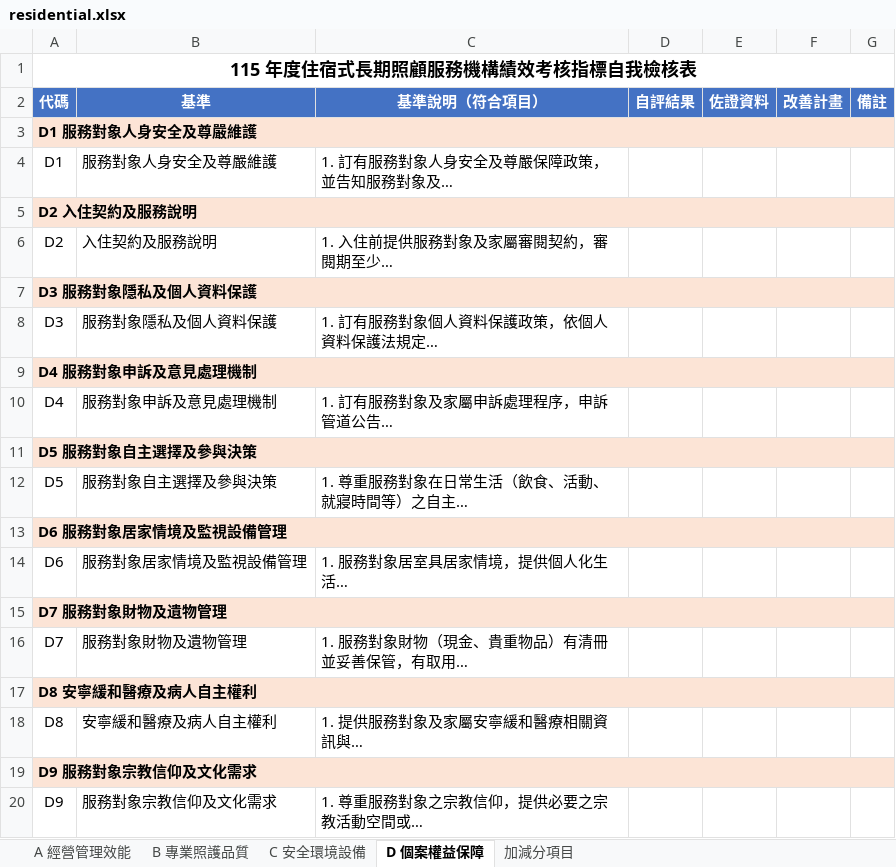
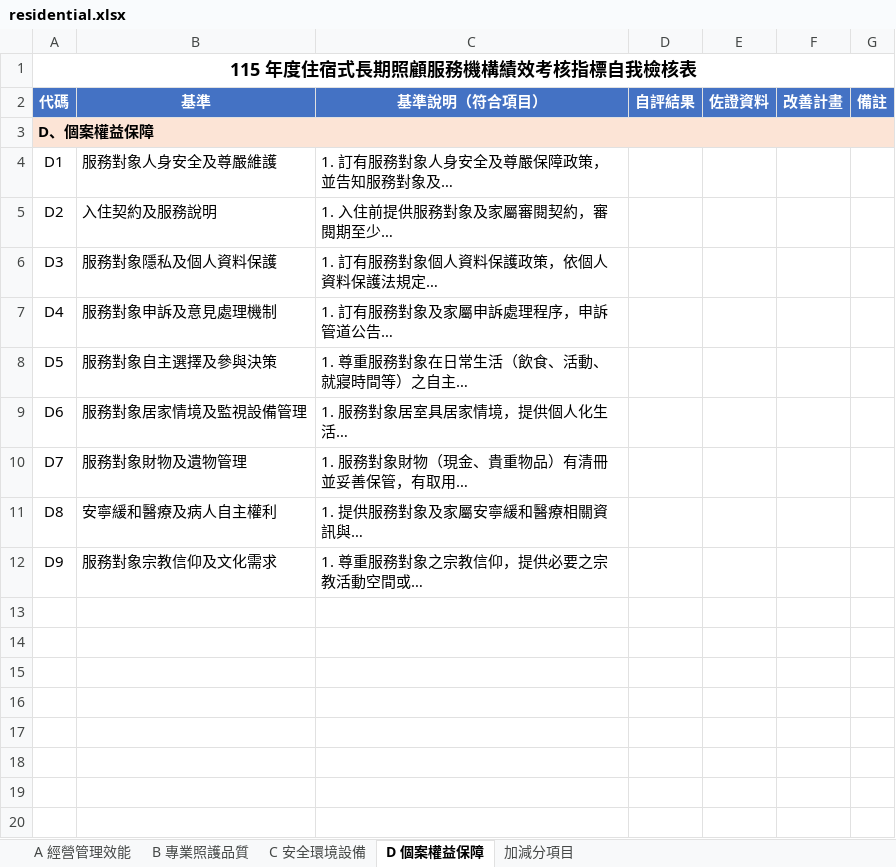
Before and after one commit to terrychou123/report-dog, an Excel workbook: public/downloads/residential.xlsx, sheet D 個案權益保障, drawn as a sheet; long unchanged cells end in …; values as stored, in another font and other column widths than the file's, no borders; the diff names each change by its address in the sheet, - before the commit and + after, or states it on an @@ line.

```diff
--- a/public/downloads/residential.xlsx (sheet D 個案權益保障)
+++ b/public/downloads/residential.xlsx (sheet D 個案權益保障)
-A3 (代碼): D1 服務對象人身安全及尊嚴維護
+A3 (代碼): D、個案權益保障
-row 5: D2 入住契約及服務說明
-row 7: D3 服務對象隱私及個人資料保護
-row 9: D4 服務對象申訴及意見處理機制
-row 11: D5 服務對象自主選擇及參與決策
-row 13: D6 服務對象居家情境及監視設備管理
-row 15: D7 服務對象財物及遺物管理
-row 17: D8 安寧緩和醫療及病人自主權利
-row 19: D9 服務對象宗教信仰及文化需求
```
Also changed, not shown: sheet B 專業照護品質, sheet C 安全環境設備, sheet A 經營管理效能, sheet 加減分項目, 3 other files.
